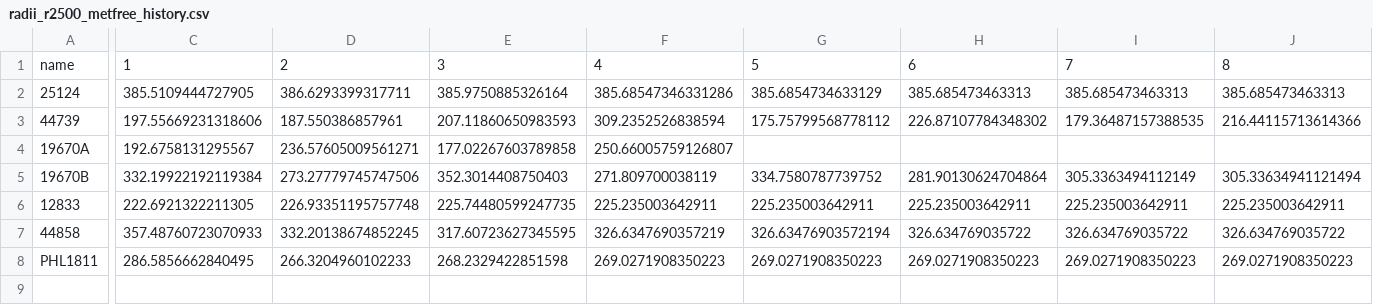
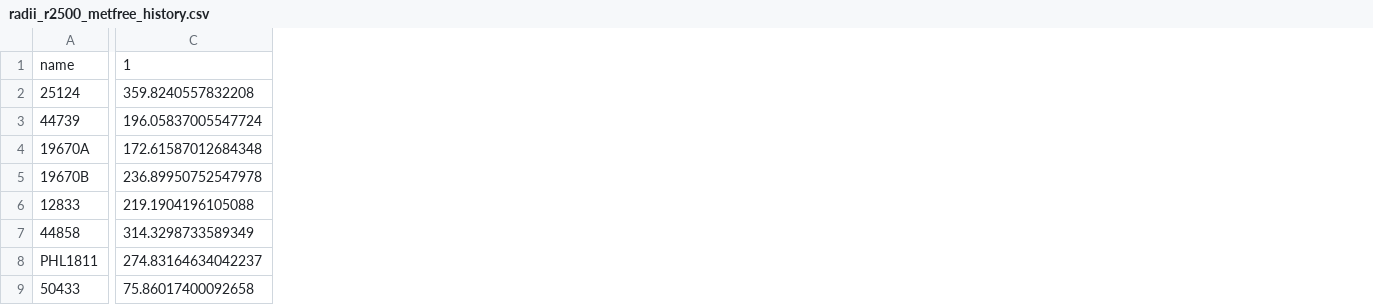
Before and after one commit to DavidT3/OVI_groups, a CSV file: outputs/results/radii_r2500_metfree_history.csv, drawn as a sheet; only a part is shown, gaps mark what is left out; removed rows and columns are numbered as before the commit, all else as after; rows hold the shown columns only; the diff covers the shown part only; the diff names each change by its address in the sheet, - before the commit and + after, or states it on an @@ line.

```diff
--- a/outputs/results/radii_r2500_metfree_history.csv
+++ b/outputs/results/radii_r2500_metfree_history.csv
-column C, rows 1-8: 1 | 385.5109444727905 | 197.55669231318606 | 192.6758131295567 | 332.19922192119384 | 222.6921322211305 | 357.48760723070933 | 286.5856662840495
-column D, rows 1-8: 2 | 386.6293399317711 | 187.550386857961 | 236.57605009561271 | 273.27779745747506 | 226.93351195757748 | 332.20138674852245 | 266.3204960102233
-column E, rows 1-8: 3 | 385.9750885326164 | 207.11860650983593 | 177.02267603789858 | 352.3014408750403 | 225.74480599247735 | 317.60723627345595 | 268.2329422851598
-column F, rows 1-8: 4 | 385.68547346331286 | 309.2352526838594 | 250.66005759126807 | 271.809700038119 | 225.235003642911 | 326.6347690357219 | 269.0271908350223
-column G, rows 1-8: 5 | 385.6854734633129 | 175.75799568778112 |  | 334.7580787739752 | 225.235003642911 | 326.63476903572194 | 269.0271908350223
-column H, rows 1-8: 6 | 385.685473463313 | 226.87107784348302 |  | 281.90130624704864 | 225.235003642911 | 326.634769035722 | 269.0271908350223
-column I, rows 1-8: 7 | 385.685473463313 | 179.36487157388535 |  | 305.3363494112149 | 225.235003642911 | 326.634769035722 | 269.0271908350223
-column J, rows 1-8: 8 | 385.685473463313 | 216.44115713614366 |  | 305.33634941121494 | 225.235003642911 | 326.634769035722 | 269.0271908350223
+column C, rows 1-8: 1 | 359.8240557832208 | 196.05837005547724 | 172.61587012684348 | 236.89950752547978 | 219.1904196105088 | 314.3298733589349 | 274.83164634042237
+row 9: 50433 | 75.86017400092658
```
Also changed, not shown: 3 added columns, 2 removed columns and 1 edited cell elsewhere in this file, outputs/results/ltr_r2500_pipeline_results.csv, outputs/results/ltr_r500_pipeline_results.csv, 6 other files.
